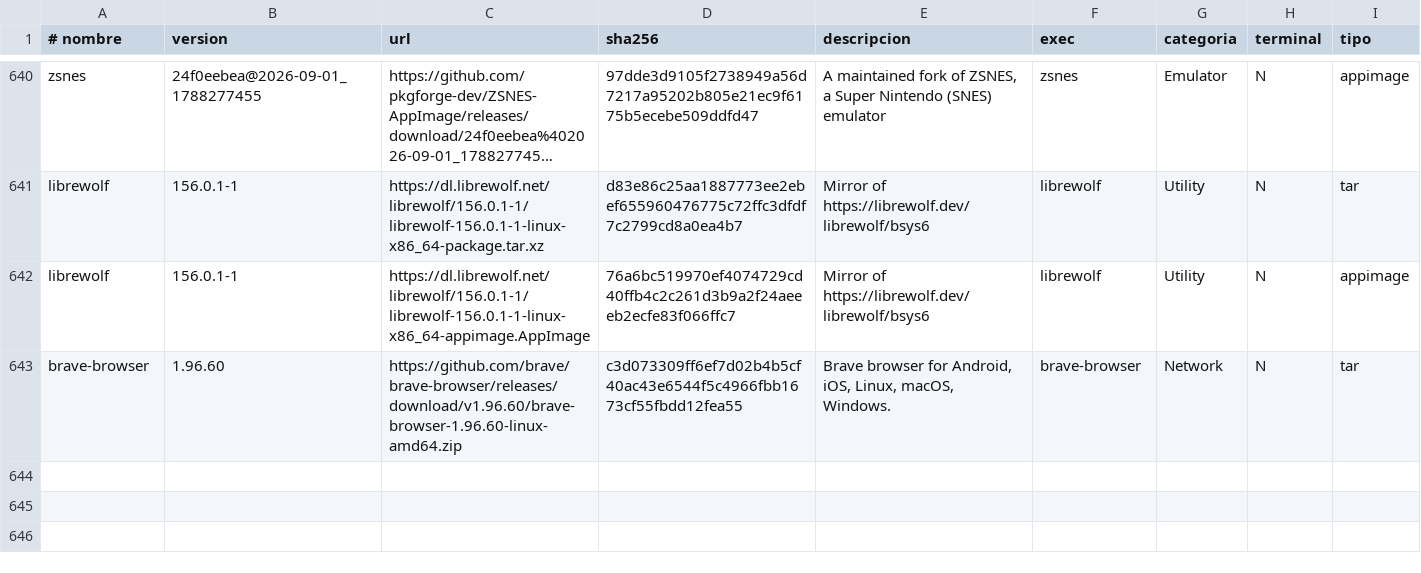
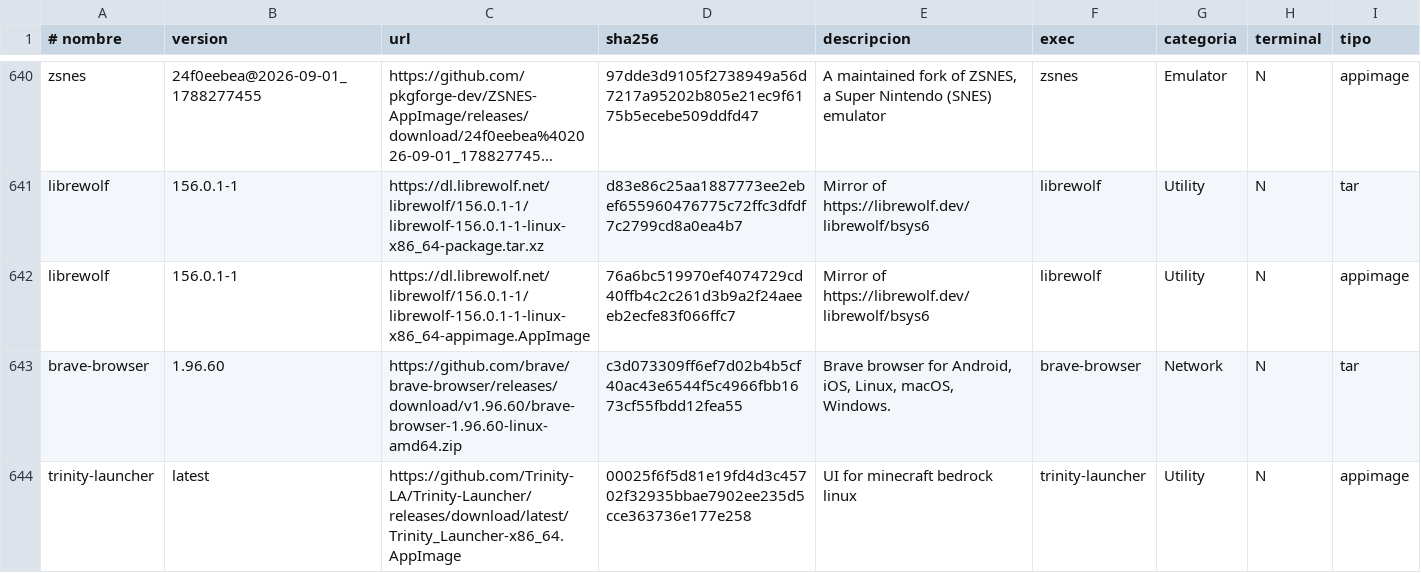
Before and after one commit to ezequielgk/Belka, a TSV file: packages.tsv, drawn as a sheet; only a part is shown, gaps mark what is left out; long unchanged cells end in …; the diff names each change by its address in the sheet, - before the commit and + after, or states it on an @@ line.

```diff
--- a/packages.tsv
+++ b/packages.tsv
+row 644: trinity-launcher | latest | https://github.com/Trinity-LA/Trinity-Launcher/releases/download/latest/Trinity_Launcher-x86_64.AppImage | 00025f6f5d81e19fd4d3c45702f32935bbae7902ee235d5cce363736e177e258 | UI for minecraft bedrock linux | trinity-launcher | Utility | N | appimage
```
